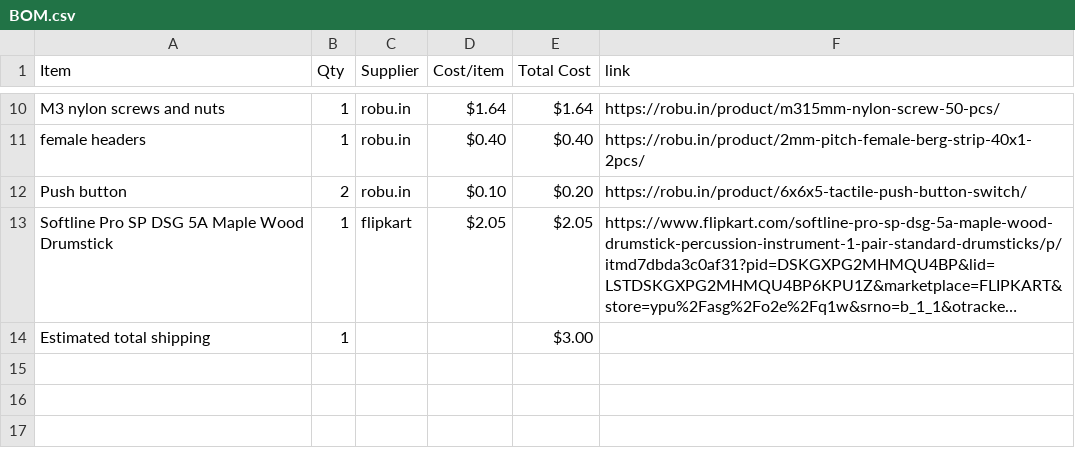
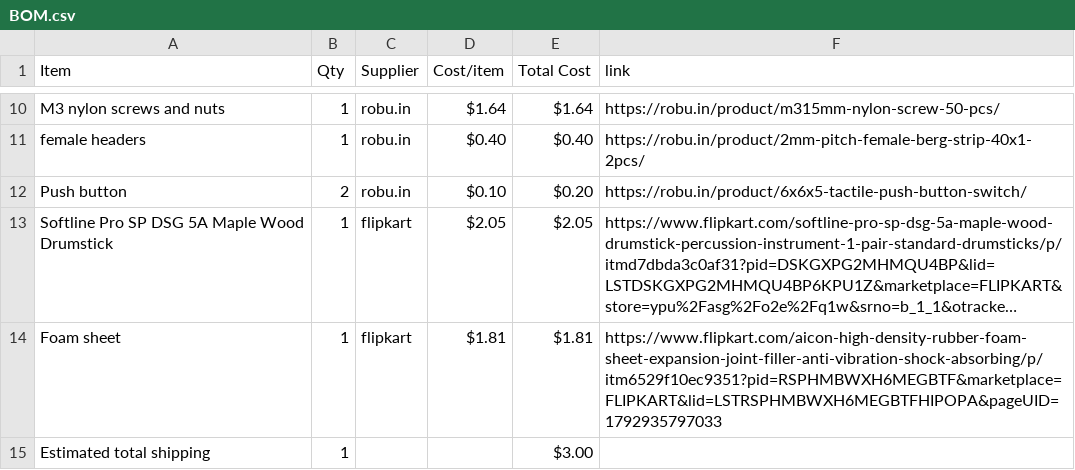
Before and after one commit to Genzkidgrownup/DrumPad, a CSV file: BOM.csv, drawn as a sheet; only a part is shown, gaps mark what is left out; long unchanged cells end in …; the diff names each change by its address in the sheet, - before the commit and + after, or states it on an @@ line.

Commit message:
Sync Drumpad from Half Life

```diff
--- a/BOM.csv
+++ b/BOM.csv
+row 14: Foam sheet | 1 | flipkart | $1.81 | $1.81 | https://www.flipkart.com/aicon-high-density-rubber-foam-sheet-expansion-joint-filler-anti-vibration-shock-absorbing/p/itm6529f10ec9351?pid=RSPHMBWXH6MEGBTF&marketplace=FLIPKART&lid=LSTRSPHMBWXH6MEGBTFHIPOPA&pageUID=1792935797033
```
